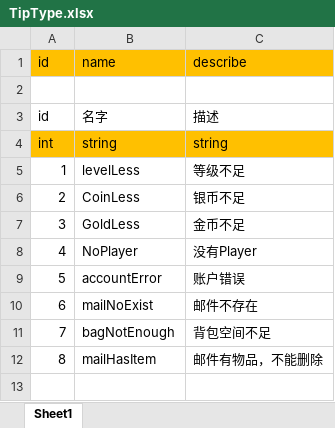
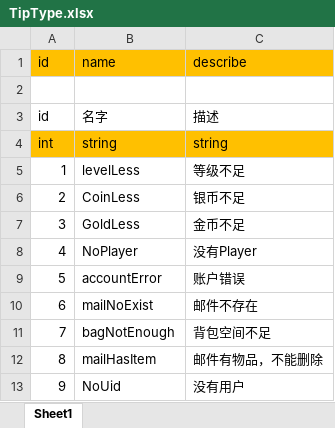
Before and after one commit to fhyfhy17/simple_game_server, an Excel workbook: bin/xlsx/type/TipType.xlsx, sheet Sheet1, drawn as a sheet; values as stored, in another font and other column widths than the file's, no borders; the diff names each change by its address in the sheet, - before the commit and + after, or states it on an @@ line.

```diff
--- a/bin/xlsx/type/TipType.xlsx (sheet Sheet1)
+++ b/bin/xlsx/type/TipType.xlsx (sheet Sheet1)
+row 13: 9 | NoUid | 没有用户
```
Also changed, not shown: bin/xlsx/type/ItemUseType.xlsx, 30 other files.
